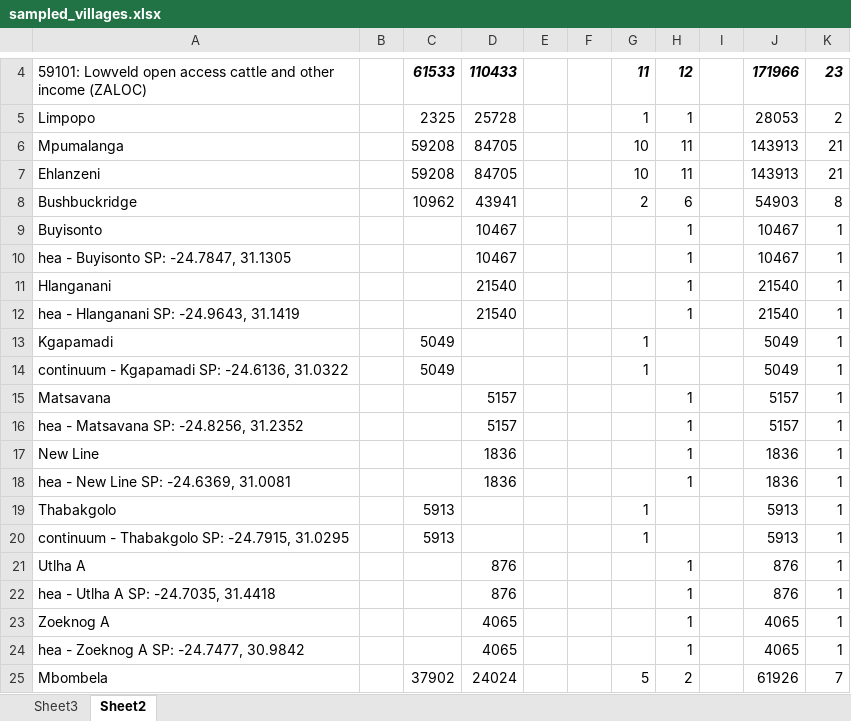
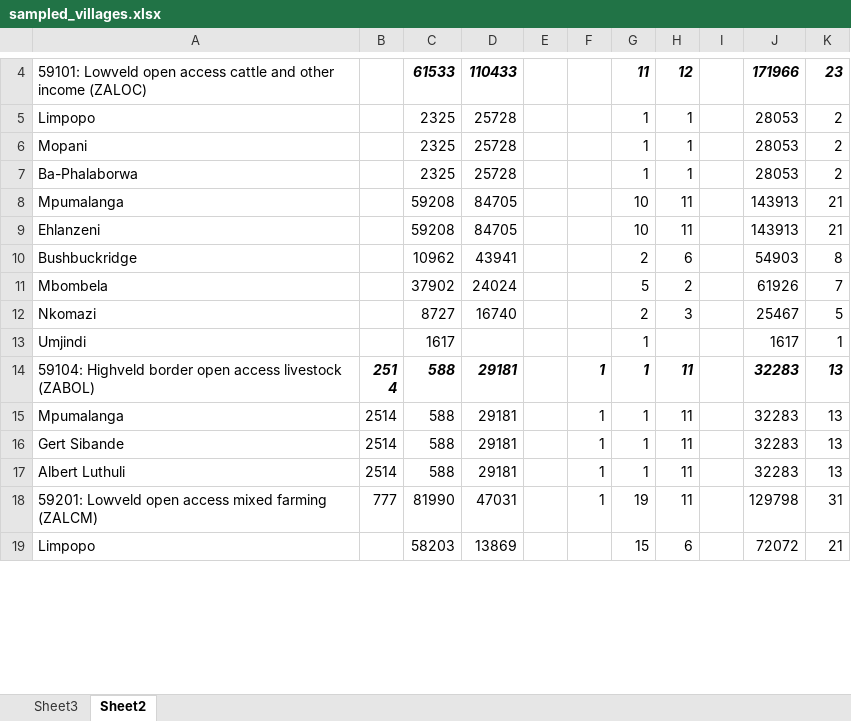
Before and after one commit to CharlesRethman/HEA-Baselines-ZA-2016-Oct, an Excel workbook: sampling/sampled_villages.xlsx, sheet Sheet2, drawn as a sheet; only a part is shown, gaps mark what is left out; the shorter side is filled out with more unchanged rows; values as stored, in another font and other column widths than the file's, no borders; removed rows and columns are numbered as before the commit, all else as after; the diff covers the shown part only; the diff names each change by its address in the sheet, - before the commit and + after, or states it on an @@ line.

Commit message:
Change to pop_breakdown.sql

```diff
--- a/sampling/sampled_villages.xlsx (sheet Sheet2)
+++ b/sampling/sampled_villages.xlsx (sheet Sheet2)
+row 6: Mopani |  | 2325 | 25728 |  |  | 1 | 1 |  | 28053 | 2
+row 7: Ba-Phalaborwa |  | 2325 | 25728 |  |  | 1 | 1 |  | 28053 | 2
-row 9: Buyisonto |  |  | 10467 |  |  |  | 1 |  | 10467 | 1
-row 10: hea - Buyisonto SP: -24.7847, 31.1305 |  |  | 10467 |  |  |  | 1 |  | 10467 | 1
-row 11: Hlanganani |  |  | 21540 |  |  |  | 1 |  | 21540 | 1
-row 12: hea - Hlanganani SP: -24.9643, 31.1419 |  |  | 21540 |  |  |  | 1 |  | 21540 | 1
-row 13: Kgapamadi |  | 5049 |  |  |  | 1 |  |  | 5049 | 1
-row 14: continuum - Kgapamadi SP: -24.6136, 31.0322 |  | 5049 |  |  |  | 1 |  |  | 5049 | 1
-row 15: Matsavana |  |  | 5157 |  |  |  | 1 |  | 5157 | 1
-row 16: hea - Matsavana SP: -24.8256, 31.2352 |  |  | 5157 |  |  |  | 1 |  | 5157 | 1
-row 17: New Line |  |  | 1836 |  |  |  | 1 |  | 1836 | 1
-row 18: hea - New Line SP: -24.6369, 31.0081 |  |  | 1836 |  |  |  | 1 |  | 1836 | 1
-row 19: Thabakgolo |  | 5913 |  |  |  | 1 |  |  | 5913 | 1
-row 20: continuum - Thabakgolo SP: -24.7915, 31.0295 |  | 5913 |  |  |  | 1 |  |  | 5913 | 1
-row 21: Utlha A |  |  | 876 |  |  |  | 1 |  | 876 | 1
-row 22: hea - Utlha A SP: -24.7035, 31.4418 |  |  | 876 |  |  |  | 1 |  | 876 | 1
-row 23: Zoeknog A |  |  | 4065 |  |  |  | 1 |  | 4065 | 1
-row 24: hea - Zoeknog A SP: -24.7477, 30.9842 |  |  | 4065 |  |  |  | 1 |  | 4065 | 1
```
Also changed, not shown: 16 added rows and 113 removed rows elsewhere in this sheet.
